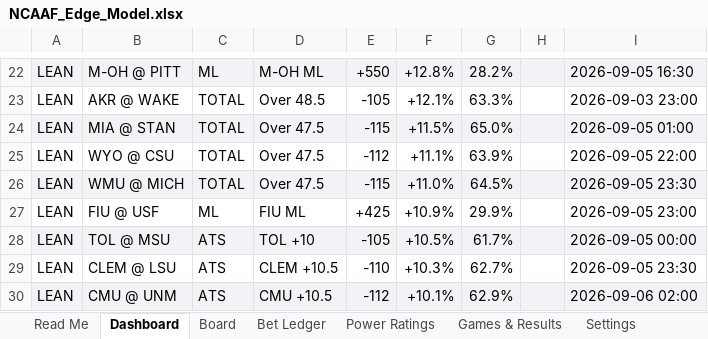
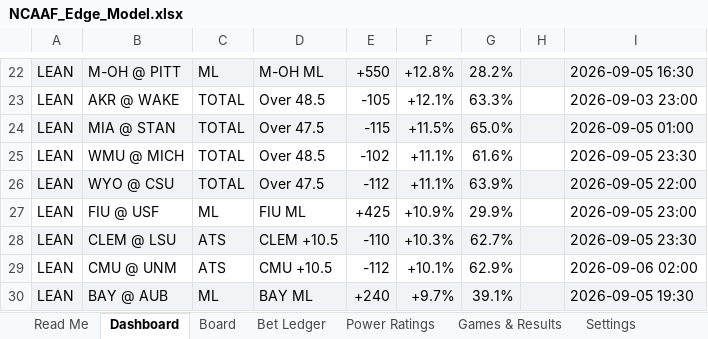
Before and after one commit to CHILLYCHILLY14/ncaaf-edge, an Excel workbook: NCAAF_Edge_Model.xlsx, sheet Dashboard, drawn as a sheet; only a part is shown, gaps mark what is left out; values as stored, in another font and other column widths than the file's, no borders; removed rows and columns are numbered as before the commit, all else as after; the diff names each change by its address in the sheet, - before the commit and + after, or states it on an @@ line.

```diff
--- a/NCAAF_Edge_Model.xlsx (sheet Dashboard)
+++ b/NCAAF_Edge_Model.xlsx (sheet Dashboard)
+row 25: LEAN | WMU @ MICH | TOTAL | Over 48.5 | -102 | +11.1% | 61.6% |  | 2026-09-05 23:30
-A26:I26 fill: none
+A26:I26 fill: #F2F3F6
-row 26: LEAN | WMU @ MICH | TOTAL | Over 47.5 | -115 | +11.0% | 64.5% |  | 2026-09-05 23:30
-row 28: LEAN | TOL @ MSU | ATS | TOL +10 | -105 | +10.5% | 61.7% |  | 2026-09-05 00:00
-A28:I28 fill: none
+A28:I28 fill: #F2F3F6
-A29:I29 fill: #F2F3F6
+A29:I29 fill: none
+row 30: LEAN | BAY @ AUB | ML | BAY ML | +240 | +9.7% | 39.1% |  | 2026-09-05 19:30
```
Also changed, not shown: sheet Board, sheet Games & Results, sheet Read Me, 6 other files.
